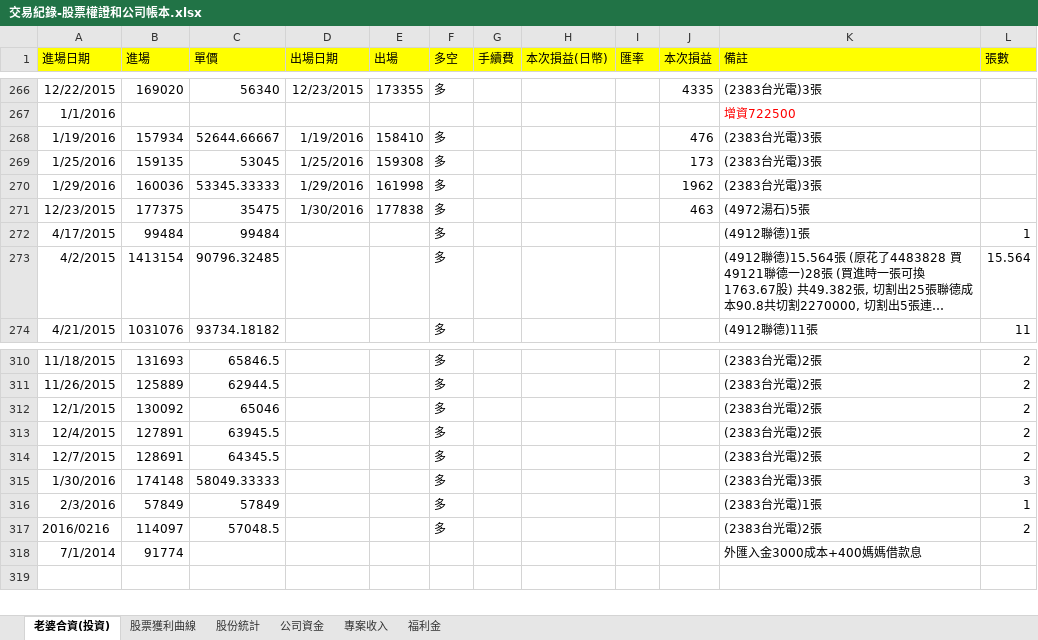
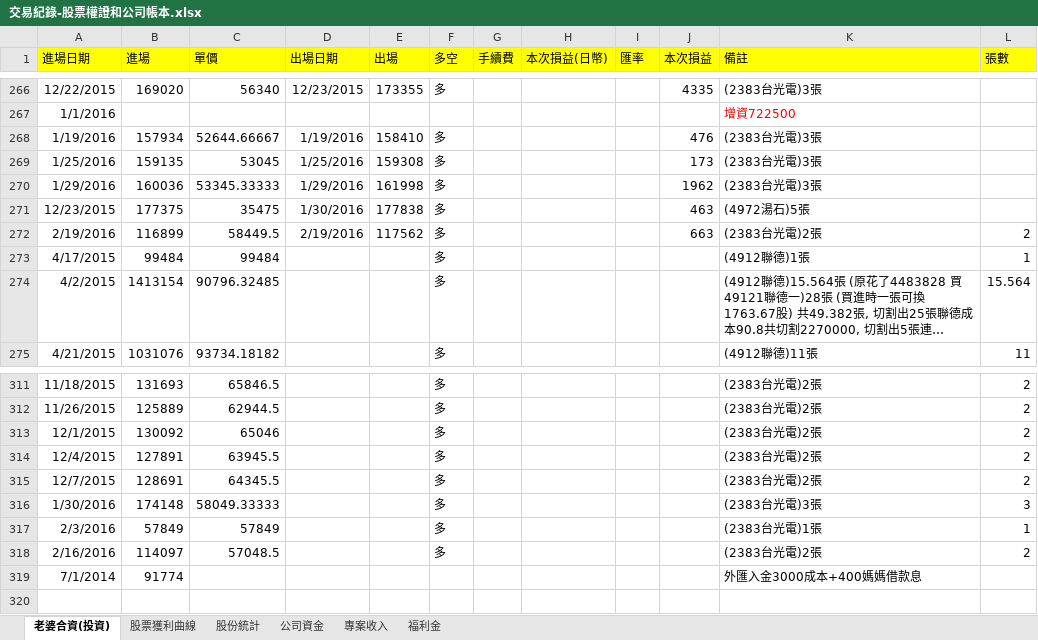
Before and after one commit to dada2cindy/tradeuse-dada2cindy, an Excel workbook: 交易紀錄/交易紀錄-股票權證和公司帳本.xlsx, sheet 老婆合資(投資), drawn as a sheet; only a part is shown, gaps mark what is left out; long unchanged cells end in …; values as stored, in another font and other column widths than the file's, no borders; addresses are those after the commit; the diff names each change by its address in the sheet, - before the commit and + after, or states it on an @@ line.

```diff
--- a/交易紀錄/交易紀錄-股票權證和公司帳本.xlsx (sheet 老婆合資(投資))
+++ b/交易紀錄/交易紀錄-股票權證和公司帳本.xlsx (sheet 老婆合資(投資))
+row 272: 2/19/2016 | 116899 | 58449.5 | 2/19/2016 | 117562 | 多 |  |  |  | 663 | (2383台光電)2張 | 2
-A318 (進場日期): 2016/0216
+A318 (進場日期): 2/16/2016
```
Also changed, not shown: sheet 股票獲利曲線, sheet 股份統計, formulas that keep their value, charts or pictures.
